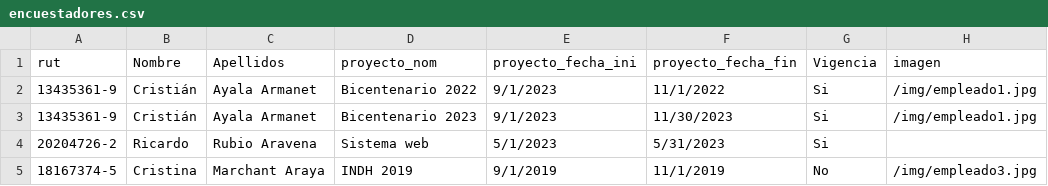
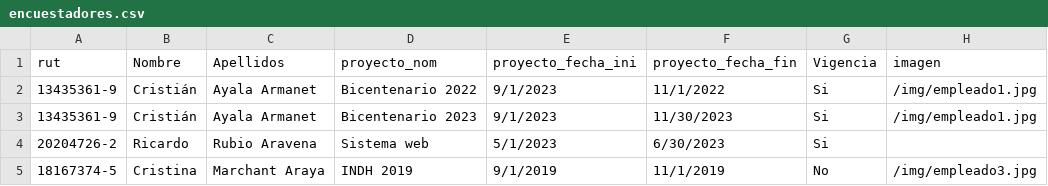
Before and after one commit to GitoFox/API_DESUC_WEB_ENCUESTADORES, a CSV file: encuestadores.csv, drawn as a sheet.

Commit message:
Update encuestadores.csv

```diff
--- a/encuestadores.csv
+++ b/encuestadores.csv
@@ -3,3 +3,3 @@ rut,Nombre,Apellidos,proyecto_nom,proyecto_fecha_ini,proyecto_fecha_fin,Vigencia
 13435361-9,Cristián,Ayala Armanet,Bicentenario 2023,9/1/2023,11/30/2023,Si,/img/empleado1.jpg
-20204726-2,Ricardo,Rubio Aravena,Sistema web,5/1/2023,5/31/2023,Si,
+20204726-2,Ricardo,Rubio Aravena,Sistema web,5/1/2023,6/30/2023,Si,
 18167374-5,Cristina,Marchant Araya,INDH 2019,9/1/2019,11/1/2019,No,/img/empleado3.jpg
```
